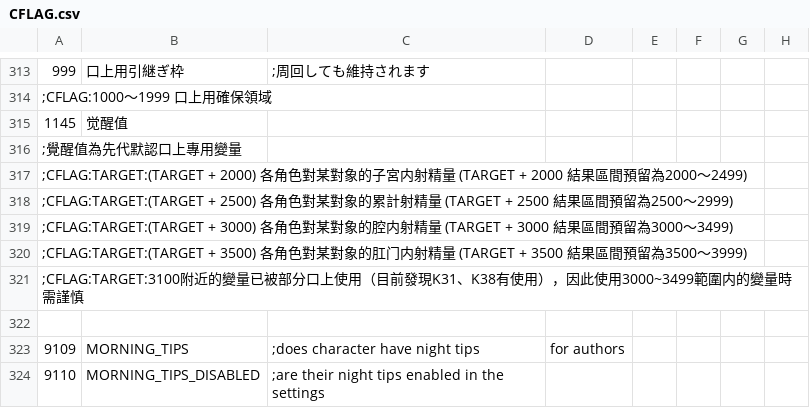
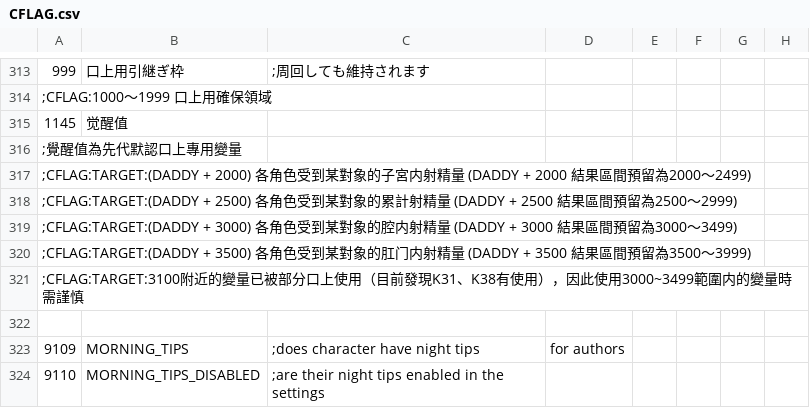
Before and after one commit to Paradox-Phenomenon/EraTW-Magic_DLC, a CSV file: CSV/CFLAG.csv, drawn as a sheet; only a part is shown, gaps mark what is left out; the diff names each change by its address in the sheet, - before the commit and + after, or states it on an @@ line.

```diff
--- a/CSV/CFLAG.csv
+++ b/CSV/CFLAG.csv
-A317: ;CFLAG:TARGET:(TARGET + 2000) 各角色對某對象的子宮内射精量 (TARGET + 2000 結果…
+A317: ;CFLAG:TARGET:(DADDY + 2000) 各角色受到某對象的子宮内射精量 (DADDY + 2000 結果…
-A318: ;CFLAG:TARGET:(TARGET + 2500) 各角色對某對象的累計射精量 (TARGET + 2500…
+A318: ;CFLAG:TARGET:(DADDY + 2500) 各角色受到某對象的累計射精量 (DADDY + 2500…
-A319: ;CFLAG:TARGET:(TARGET + 3000) 各角色對某對象的腔内射精量 (TARGET + 3000…
+A319: ;CFLAG:TARGET:(DADDY + 3000) 各角色受到某對象的腔内射精量 (DADDY + 3000…
-A320: ;CFLAG:TARGET:(TARGET + 3500) 各角色對某對象的肛门内射精量 (TARGET + 3500 結果…
+A320: ;CFLAG:TARGET:(DADDY + 3500) 各角色受到某對象的肛门内射精量 (DADDY + 3500 結果…
```
Also changed, not shown: resources/EagloV/EagloV_11.csv, resources/EagloV/EagloV_61.csv, 54 other files.
